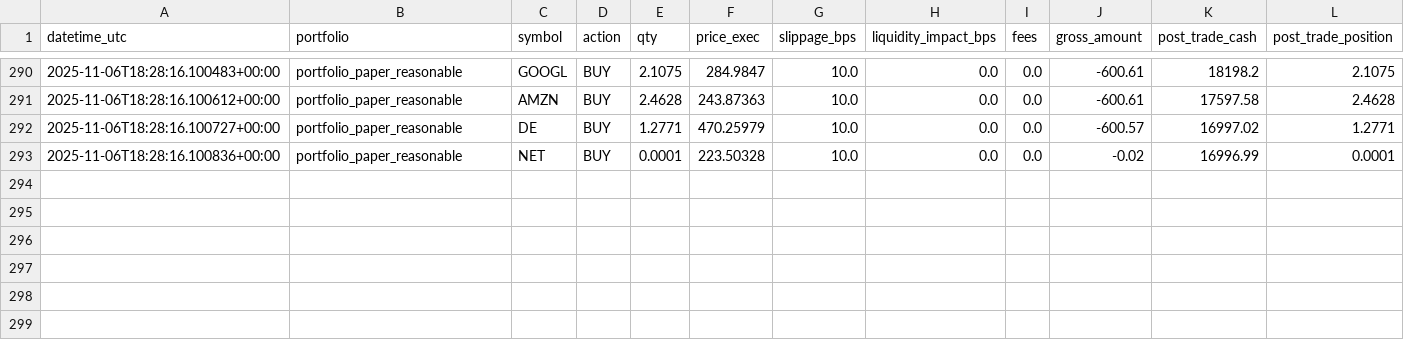
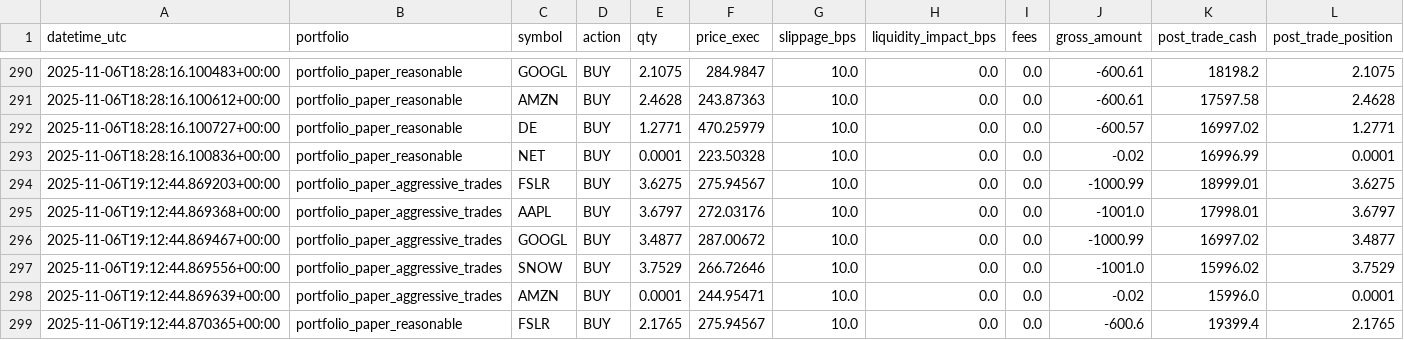
Before and after one commit to maximezac/alpacawireup, a CSV file: data/trades_ledger.csv, drawn as a sheet; only a part is shown, gaps mark what is left out; rows hold the shown columns only; the diff covers the shown part only; the diff names each change by its address in the sheet, - before the commit and + after, or states it on an @@ line.

```diff
--- a/data/trades_ledger.csv
+++ b/data/trades_ledger.csv
+row 294: 2025-11-06T19:12:44.869203+00:00 | portfolio_paper_aggressive_trades | FSLR | BUY | 3.6275 | 275.94567 | 10.0 | 0.0 | 0.0 | -1000.99 | 18999.01 | 3.6275
+row 295: 2025-11-06T19:12:44.869368+00:00 | portfolio_paper_aggressive_trades | AAPL | BUY | 3.6797 | 272.03176 | 10.0 | 0.0 | 0.0 | -1001.0 | 17998.01 | 3.6797
+row 296: 2025-11-06T19:12:44.869467+00:00 | portfolio_paper_aggressive_trades | GOOGL | BUY | 3.4877 | 287.00672 | 10.0 | 0.0 | 0.0 | -1000.99 | 16997.02 | 3.4877
+row 297: 2025-11-06T19:12:44.869556+00:00 | portfolio_paper_aggressive_trades | SNOW | BUY | 3.7529 | 266.72646 | 10.0 | 0.0 | 0.0 | -1001.0 | 15996.02 | 3.7529
+row 298: 2025-11-06T19:12:44.869639+00:00 | portfolio_paper_aggressive_trades | AMZN | BUY | 0.0001 | 244.95471 | 10.0 | 0.0 | 0.0 | -0.02 | 15996.0 | 0.0001
+row 299: 2025-11-06T19:12:44.870365+00:00 | portfolio_paper_reasonable | FSLR | BUY | 2.1765 | 275.94567 | 10.0 | 0.0 | 0.0 | -600.6 | 19399.4 | 2.1765
```
Also changed, not shown: 6 added rows elsewhere in this file, 5 other files.
